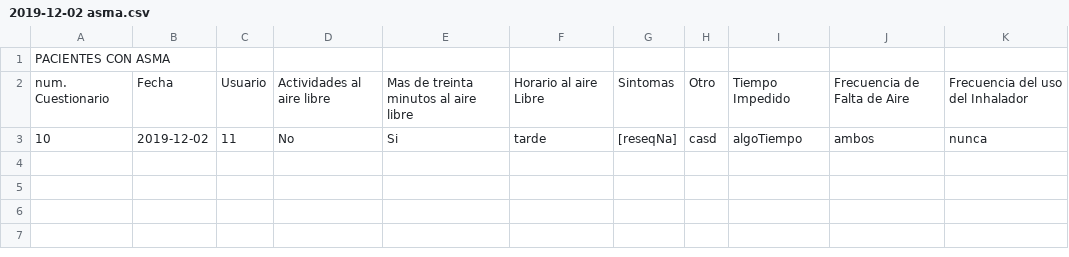
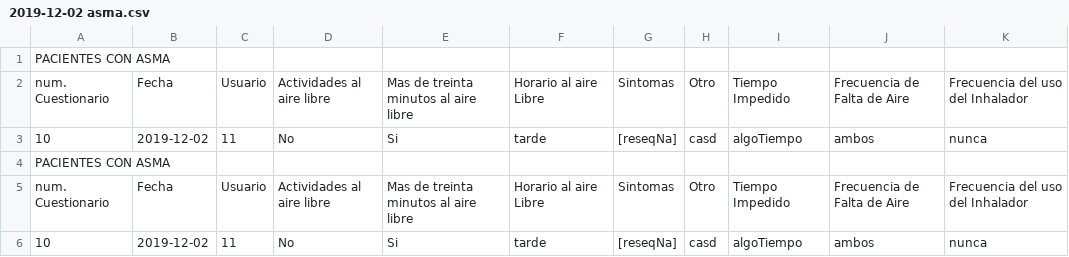
Before and after one commit to fax117/AMSS, a CSV file: csv/2019-12-02 asma.csv, drawn as a sheet; the diff names each change by its address in the sheet, - before the commit and + after, or states it on an @@ line.

```diff
--- a/csv/2019-12-02 asma.csv
+++ b/csv/2019-12-02 asma.csv
+row 4: PACIENTES CON ASMA
+row 5: num. Cuestionario | Fecha | Usuario | Actividades al aire libre | Mas de treinta minutos al aire libre | Horario al aire Libre | Sintomas | Otro | Tiempo Impedido | Frecuencia de Falta de Aire | Frecuencia del uso del Inhalador
+row 6: 10 | 2019-12-02 | 11 | No | Si | tarde | [reseqNa] | casd | algoTiempo | ambos | nunca
```
Also changed, not shown: csv/2019-12-02 epoc.csv, 2 other files.
